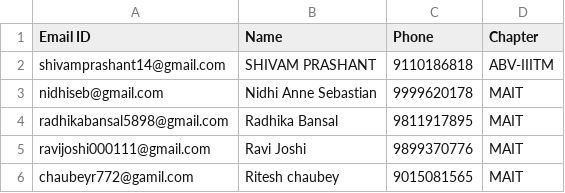
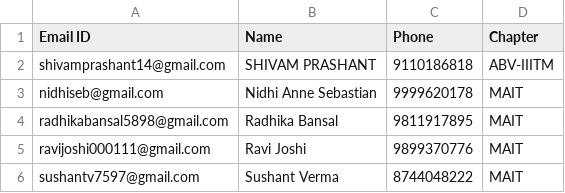
Before and after one commit to IOSD/vehicle-tracking-app, a CSV file: Team_63/members.csv, drawn as a sheet; removed rows and columns are numbered as before the commit, all else as after; the diff names each change by its address in the sheet, - before the commit and + after, or states it on an @@ line.

Commit message:
member added

```diff
--- a/Team_63/members.csv
+++ b/Team_63/members.csv
-row 6: chaubeyr772@gamil.com | Ritesh chaubey | 9015081565 | MAIT
+row 6: sushantv7597@gmail.com | Sushant Verma | 8744048222 | MAIT
```
